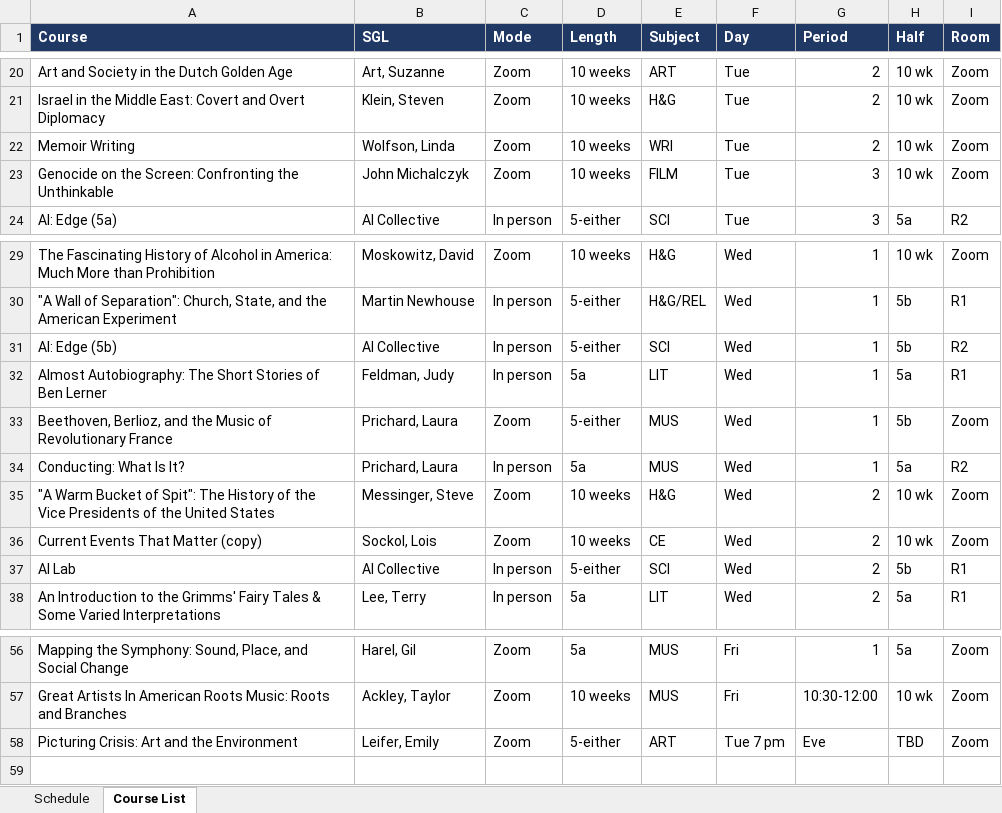
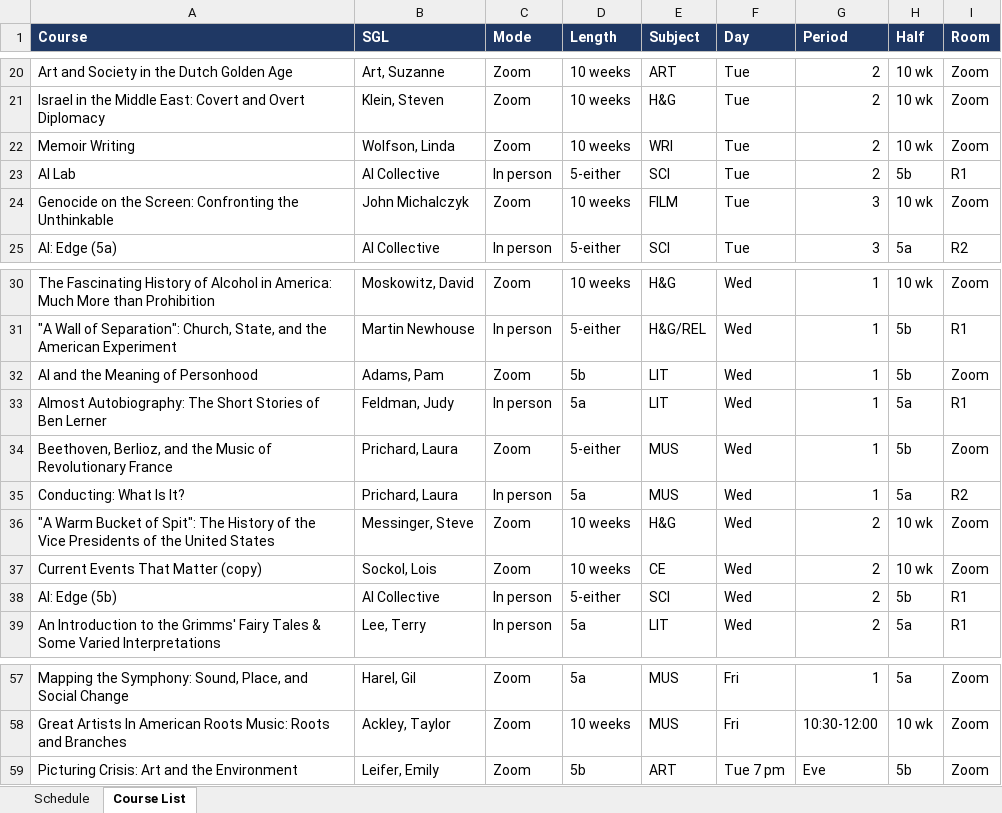
Before and after one commit to rhershkowitz-bolli/scheduling, an Excel workbook: Spring2027_Prelim_Schedule.xlsx, sheet Course List, drawn as a sheet; only a part is shown, gaps mark what is left out; values as stored, in another font and other column widths than the file's, no borders; removed rows and columns are numbered as before the commit, all else as after; the diff names each change by its address in the sheet, - before the commit and + after, or states it on an @@ line.

```diff
--- a/Spring2027_Prelim_Schedule.xlsx (sheet Course List)
+++ b/Spring2027_Prelim_Schedule.xlsx (sheet Course List)
+row 23: AI Lab | AI Collective | In person | 5-either | SCI | Tue | 2 | 5b | R1
-row 31: AI: Edge (5b) | AI Collective | In person | 5-either | SCI | Wed | 1 | 5b | R2
+row 32: AI and the Meaning of Personhood | Adams, Pam | Zoom | 5b | LIT | Wed | 1 | 5b | Zoom
-A38 (Course): AI Lab
+A38 (Course): AI: Edge (5b)
-D59 (Length): 5-either
+D59 (Length): 5b
-H59 (Half): TBD
+H59 (Half): 5b
```
Also changed, not shown: sheet Schedule, 1 other file.
